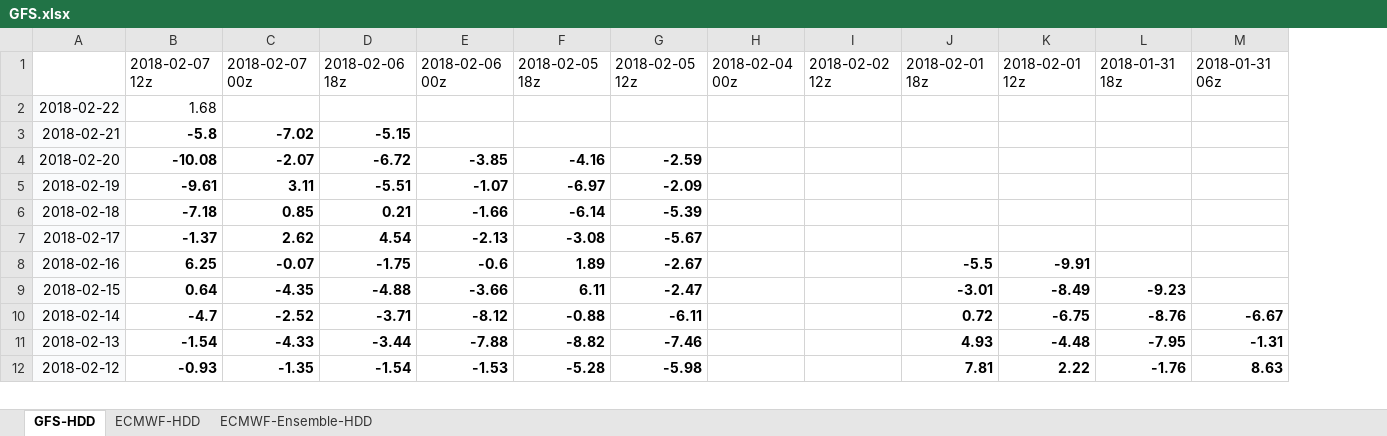
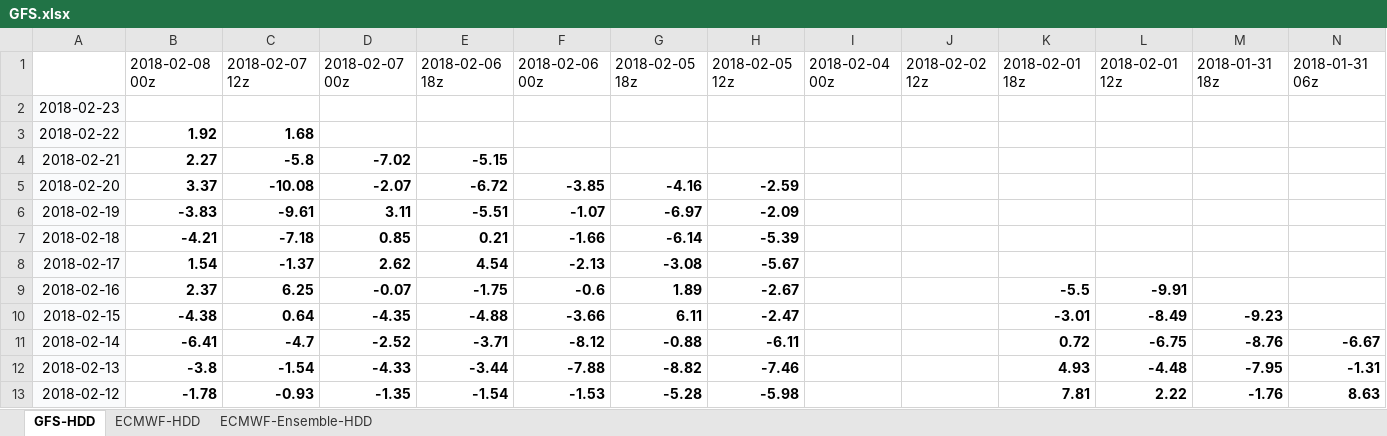
Before and after one commit to shuowenwei/TradingPlans, an Excel workbook: GFS/GFS.xlsx, sheet GFS-HDD, drawn as a sheet; only a part is shown; values as stored, in another font and other column widths than the file's, no borders; conditional formats not drawn; addresses are those after the commit; rows hold the shown columns only; the diff names each change by its address in the sheet, - before the commit and + after, or states it on an @@ line.

```diff
--- a/GFS/GFS.xlsx (sheet GFS-HDD)
+++ b/GFS/GFS.xlsx (sheet GFS-HDD)
+column B, row 1: 2018-02-08 00z; rows 3-13: 1.92 | 2.27 | 3.37 | -3.83 | -4.21 | 1.54 | 2.37 | -4.38 | -6.41 | -3.8 | -1.78
+row 2: 2018-02-23
-C3 bold: off
+C3 bold: on
```
Also changed, not shown: sheet ECMWF-Ensemble-HDD, formulas that keep their value.
